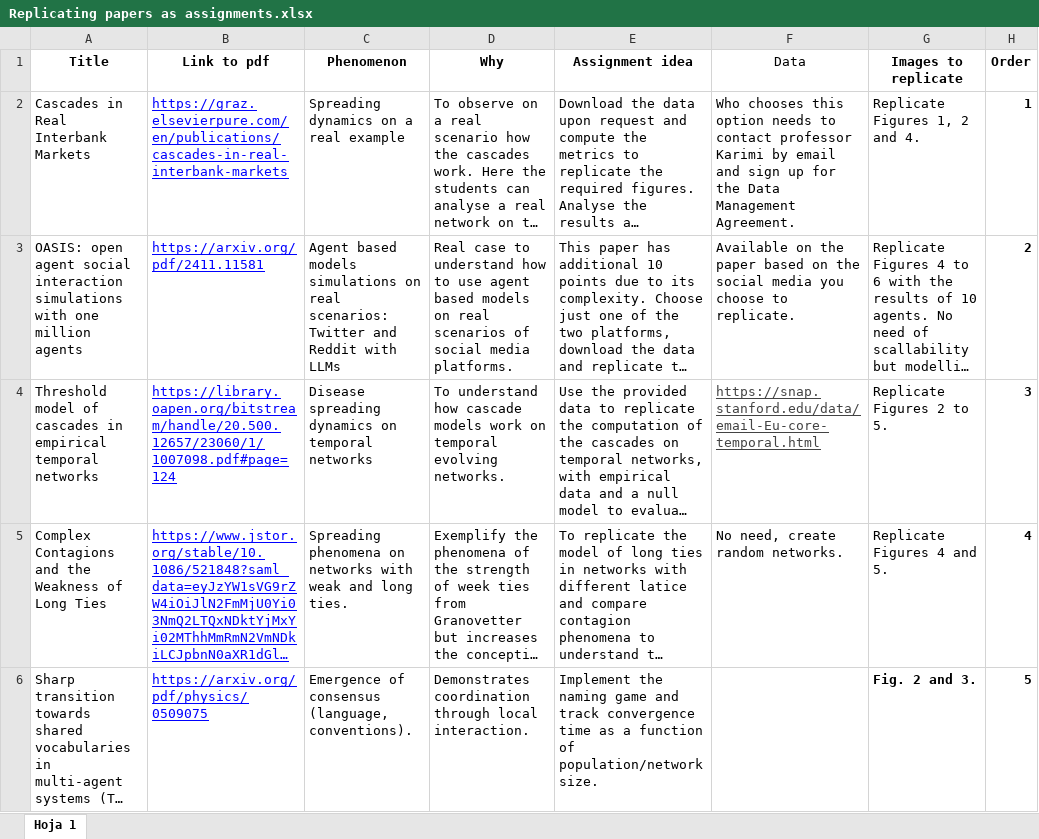
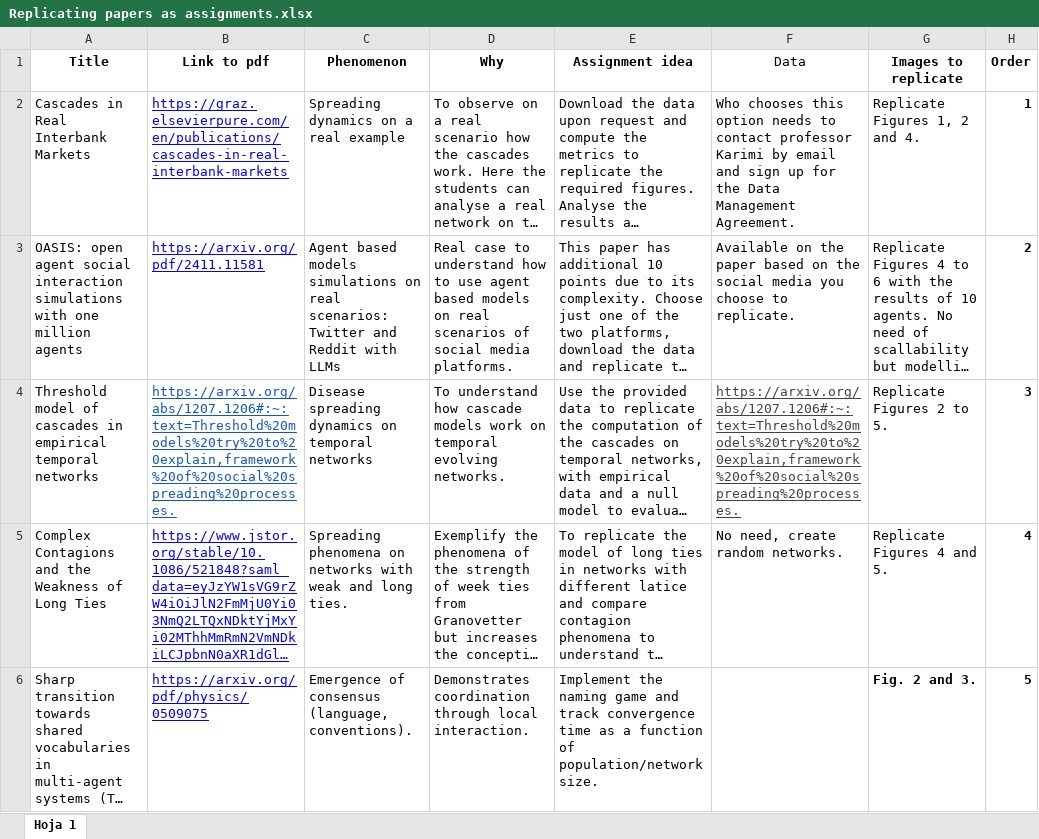
Before and after one commit to pavlesav/ComputationalModellingSocialSystems2025, an Excel workbook: Replicating papers as assignments.xlsx, sheet Hoja 1, drawn as a sheet; only a part is shown; long unchanged cells end in …; values as stored, in another font and other column widths than the file's, no borders; charts and pictures and table styles not drawn; the diff names each change by its address in the sheet, - before the commit and + after, or states it on an @@ line.

Commit message:
update the papers to reproduce csv

```diff
--- a/Replicating papers as assignments.xlsx (sheet Hoja 1)
+++ b/Replicating papers as assignments.xlsx (sheet Hoja 1)
-B4 (Link to pdf): https://library.oapen.org/bitstream/handle/20.500.12657/23060/1/1007098.pdf#page=124
+B4 (Link to pdf): https://arxiv.org/abs/1207.1206#:~:text=Threshold%20models%20try%20to%20explain,framework%20of%20social%20spreading%20processes.
-B4 text colour: #0000FF
+B4 text colour: #1155CC
-F4 (Data): https://snap.stanford.edu/data/email-Eu-core-temporal.html
+F4 (Data): https://arxiv.org/abs/1207.1206#:~:text=Threshold%20models%20try%20to%20explain,framework%20of%20social%20spreading%20processes.
```
Also changed, not shown: charts or pictures.
